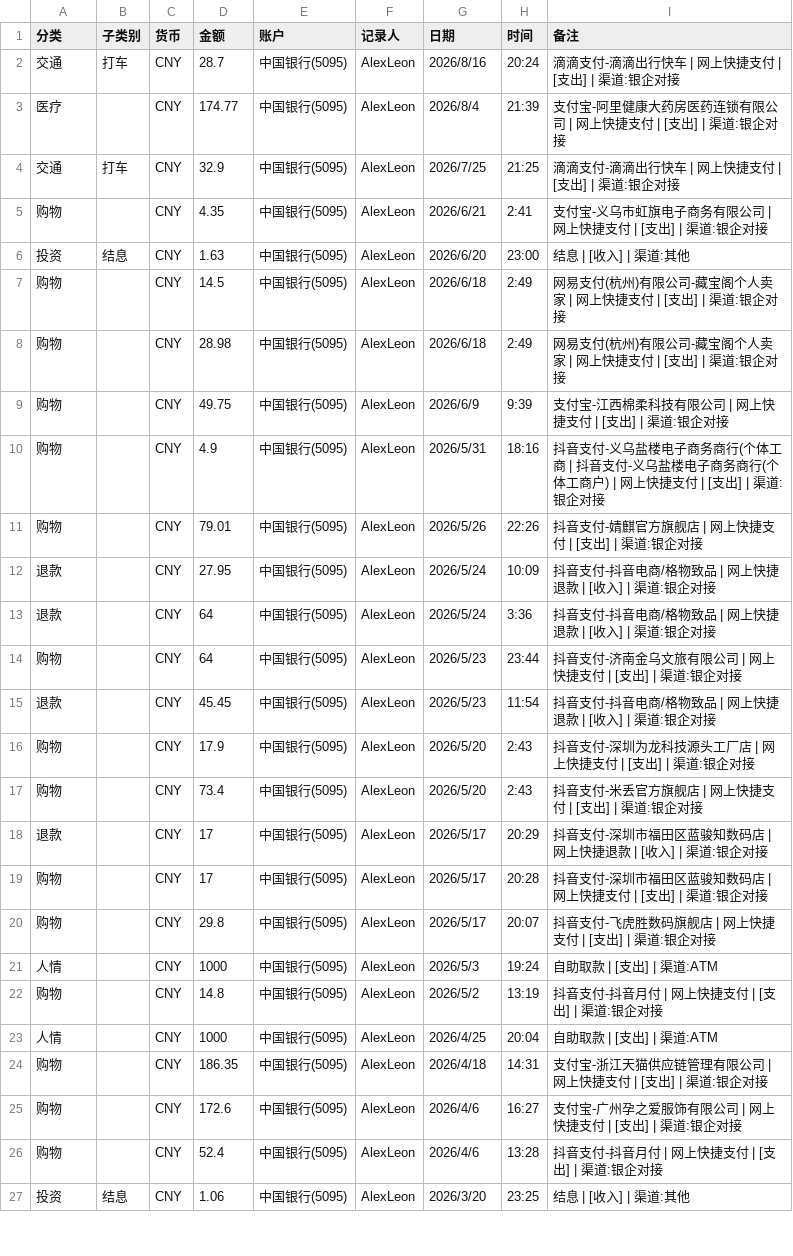
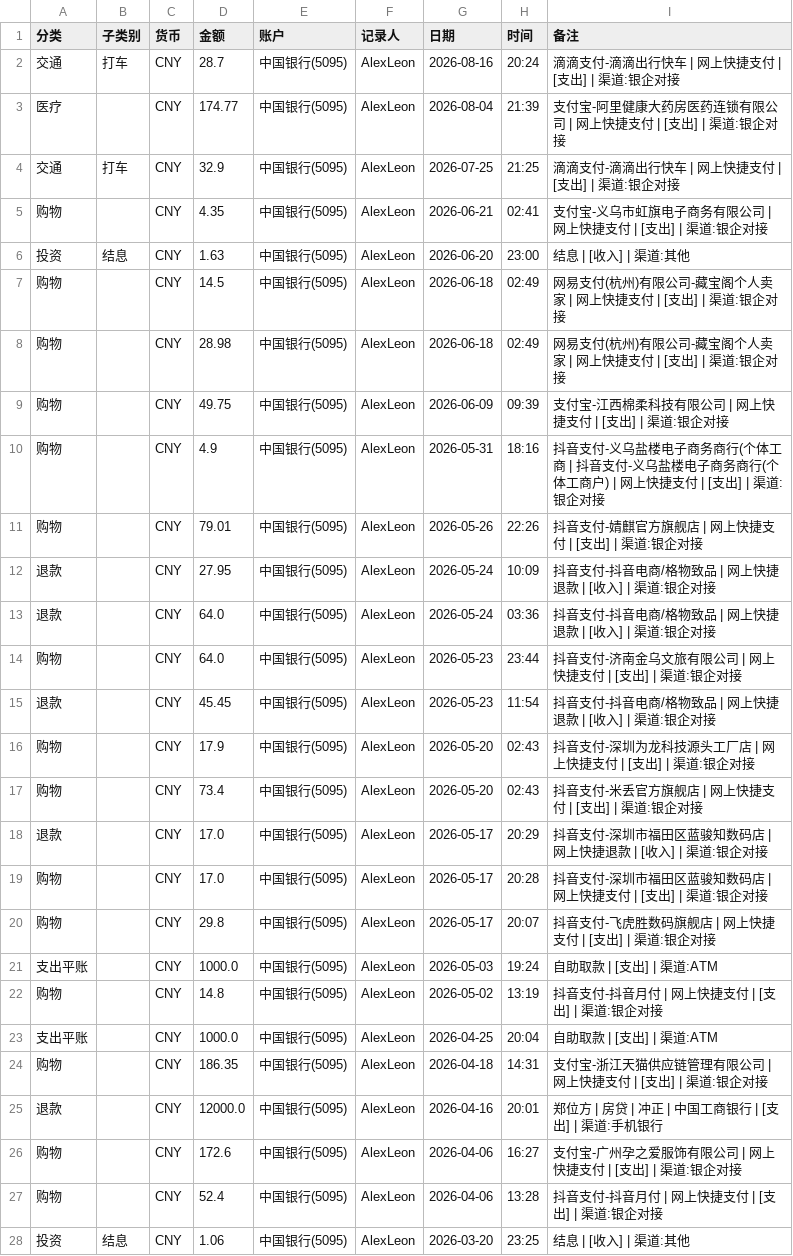
Before and after one commit to AlexLeonCN/BillsFilter, a CSV file: 2026-08/中国银行账单/CcbcImport.csv, drawn as a sheet; only a part is shown; the diff covers the shown part only.

```diff
--- a/2026-08/中国银行账单/CcbcImport.csv
+++ b/2026-08/中国银行账单/CcbcImport.csv
@@ -1,27 +1,28 @@
 分类,子类别,货币,金额,账户,记录人,日期,时间,备注
-交通,打车,CNY,28.7,中国银行(5095),AlexLeon,2026/8/16,20:24,滴滴支付-滴滴出行快车 | 网上快捷支付 | [支出] | 渠道:银企对接
-医疗,,CNY,174.77,中国银行(5095),AlexLeon,2026/8/4,21:39,支付宝-阿里健康大药房医药连锁有限公司 | 网上快捷支付 | [支出] | 渠道:银企对接
-交通,打车,CNY,32.9,中国银行(5095),AlexLeon,2026/7/25,21:25,滴滴支付-滴滴出行快车 | 网上快捷支付 | [支出] | 渠道:银企对接
-购物,,CNY,4.35,中国银行(5095),AlexLeon,2026/6/21,2:41,支付宝-义乌市虹旗电子商务有限公司 | 网上快捷支付 | [支出] | 渠道:银企对接
-投资,结息,CNY,1.63,中国银行(5095),AlexLeon,2026/6/20,23:00,结息 | [收入] | 渠道:其他
-购物,,CNY,14.5,中国银行(5095),AlexLeon,2026/6/18,2:49,网易支付(杭州)有限公司-藏宝阁个人卖家 | 网上快捷支付 | [支出] | 渠道:银企对接
-购物,,CNY,28.98,中国银行(5095),AlexLeon,2026/6/18,2:49,网易支付(杭州)有限公司-藏宝阁个人卖家 | 网上快捷支付 | [支出] | 渠道:银企对接
-购物,,CNY,49.75,中国银行(5095),AlexLeon,2026/6/9,9:39,支付宝-江西棉柔科技有限公司 | 网上快捷支付 | [支出] | 渠道:银企对接
-购物,,CNY,4.9,中国银行(5095),AlexLeon,2026/5/31,18:16,抖音支付-义乌盐楼电子商务商行(个体工商 | 抖音支付-义乌盐楼电子商务商行(个体工商户) | 网上快捷支付 | [支出] | 渠道:银企对接
-购物,,CNY,79.01,中国银行(5095),AlexLeon,2026/5/26,22:26,抖音支付-婧麒官方旗舰店 | 网上快捷支付 | [支出] | 渠道:银企对接
-退款,,CNY,27.95,中国银行(5095),AlexLeon,2026/5/24,10:09,抖音支付-抖音电商/格物致品 | 网上快捷退款 | [收入] | 渠道:银企对接
-退款,,CNY,64,中国银行(5095),AlexLeon,2026/5/24,3:36,抖音支付-抖音电商/格物致品 | 网上快捷退款 | [收入] | 渠道:银企对接
-购物,,CNY,64,中国银行(5095),AlexLeon,2026/5/23,23:44,抖音支付-济南金乌文旅有限公司 | 网上快捷支付 | [支出] | 渠道:银企对接
-退款,,CNY,45.45,中国银行(5095),AlexLeon,2026/5/23,11:54,抖音支付-抖音电商/格物致品 | 网上快捷退款 | [收入] | 渠道:银企对接
-购物,,CNY,17.9,中国银行(5095),AlexLeon,2026/5/20,2:43,抖音支付-深圳为龙科技源头工厂店 | 网上快捷支付 | [支出] | 渠道:银企对接
-购物,,CNY,73.4,中国银行(5095),AlexLeon,2026/5/20,2:43,抖音支付-米丢官方旗舰店 | 网上快捷支付 | [支出] | 渠道:银企对接
-退款,,CNY,17,中国银行(5095),AlexLeon,2026/5/17,20:29,抖音支付-深圳市福田区蓝骏知数码店 | 网上快捷退款 | [收入] | 渠道:银企对接
-购物,,CNY,17,中国银行(5095),AlexLeon,2026/5/17,20:28,抖音支付-深圳市福田区蓝骏知数码店 | 网上快捷支付 | [支出] | 渠道:银企对接
-购物,,CNY,29.8,中国银行(5095),AlexLeon,2026/5/17,20:07,抖音支付-飞虎胜数码旗舰店 | 网上快捷支付 | [支出] | 渠道:银企对接
-人情,,CNY,1000,中国银行(5095),AlexLeon,2026/5/3,19:24,自助取款 | [支出] | 渠道:ATM
-购物,,CNY,14.8,中国银行(5095),AlexLeon,2026/5/2,13:19,抖音支付-抖音月付 | 网上快捷支付 | [支出] | 渠道:银企对接
-人情,,CNY,1000,中国银行(5095),AlexLeon,2026/4/25,20:04,自助取款 | [支出] | 渠道:ATM
-购物,,CNY,186.35,中国银行(5095),AlexLeon,2026/4/18,14:31,支付宝-浙江天猫供应链管理有限公司 | 网上快捷支付 | [支出] | 渠道:银企对接
-购物,,CNY,172.6,中国银行(5095),AlexLeon,2026/4/6,16:27,支付宝-广州孕之爱服饰有限公司 | 网上快捷支付 | [支出] | 渠道:银企对接
-购物,,CNY,52.4,中国银行(5095),AlexLeon,2026/4/6,13:28,抖音支付-抖音月付 | 网上快捷支付 | [支出] | 渠道:银企对接
-投资,结息,CNY,1.06,中国银行(5095),AlexLeon,2026/3/20,23:25,结息 | [收入] | 渠道:其他
+交通,打车,CNY,28.7,中国银行(5095),AlexLeon,2026-08-16,20:24,滴滴支付-滴滴出行快车 | 网上快捷支付 | [支出] | 渠道:银企对接
+医疗,,CNY,174.77,中国银行(5095),AlexLeon,2026-08-04,21:39,支付宝-阿里健康大药房医药连锁有限公司 | 网上快捷支付 | [支出] | 渠道:银企对接
+交通,打车,CNY,32.9,中国银行(5095),AlexLeon,2026-07-25,21:25,滴滴支付-滴滴出行快车 | 网上快捷支付 | [支出] | 渠道:银企对接
+购物,,CNY,4.35,中国银行(5095),AlexLeon,2026-06-21,02:41,支付宝-义乌市虹旗电子商务有限公司 | 网上快捷支付 | [支出] | 渠道:银企对接
+投资,结息,CNY,1.63,中国银行(5095),AlexLeon,2026-06-20,23:00,结息 | [收入] | 渠道:其他
+购物,,CNY,14.5,中国银行(5095),AlexLeon,2026-06-18,02:49,网易支付(杭州)有限公司-藏宝阁个人卖家 | 网上快捷支付 | [支出] | 渠道:银企对接
+购物,,CNY,28.98,中国银行(5095),AlexLeon,2026-06-18,02:49,网易支付(杭州)有限公司-藏宝阁个人卖家 | 网上快捷支付 | [支出] | 渠道:银企对接
+购物,,CNY,49.75,中国银行(5095),AlexLeon,2026-06-09,09:39,支付宝-江西棉柔科技有限公司 | 网上快捷支付 | [支出] | 渠道:银企对接
+购物,,CNY,4.9,中国银行(5095),AlexLeon,2026-05-31,18:16,抖音支付-义乌盐楼电子商务商行(个体工商 | 抖音支付-义乌盐楼电子商务商行(个体工商户) | 网上快捷支付 | [支出] | 渠道:银企对接
+购物,,CNY,79.01,中国银行(5095),AlexLeon,2026-05-26,22:26,抖音支付-婧麒官方旗舰店 | 网上快捷支付 | [支出] | 渠道:银企对接
+退款,,CNY,27.95,中国银行(5095),AlexLeon,2026-05-24,10:09,抖音支付-抖音电商/格物致品 | 网上快捷退款 | [收入] | 渠道:银企对接
+退款,,CNY,64.0,中国银行(5095),AlexLeon,2026-05-24,03:36,抖音支付-抖音电商/格物致品 | 网上快捷退款 | [收入] | 渠道:银企对接
+购物,,CNY,64.0,中国银行(5095),AlexLeon,2026-05-23,23:44,抖音支付-济南金乌文旅有限公司 | 网上快捷支付 | [支出] | 渠道:银企对接
+退款,,CNY,45.45,中国银行(5095),AlexLeon,2026-05-23,11:54,抖音支付-抖音电商/格物致品 | 网上快捷退款 | [收入] | 渠道:银企对接
+购物,,CNY,17.9,中国银行(5095),AlexLeon,2026-05-20,02:43,抖音支付-深圳为龙科技源头工厂店 | 网上快捷支付 | [支出] | 渠道:银企对接
+购物,,CNY,73.4,中国银行(5095),AlexLeon,2026-05-20,02:43,抖音支付-米丢官方旗舰店 | 网上快捷支付 | [支出] | 渠道:银企对接
+退款,,CNY,17.0,中国银行(5095),AlexLeon,2026-05-17,20:29,抖音支付-深圳市福田区蓝骏知数码店 | 网上快捷退款 | [收入] | 渠道:银企对接
+购物,,CNY,17.0,中国银行(5095),AlexLeon,2026-05-17,20:28,抖音支付-深圳市福田区蓝骏知数码店 | 网上快捷支付 | [支出] | 渠道:银企对接
+购物,,CNY,29.8,中国银行(5095),AlexLeon,2026-05-17,20:07,抖音支付-飞虎胜数码旗舰店 | 网上快捷支付 | [支出] | 渠道:银企对接
+支出平账,,CNY,1000.0,中国银行(5095),AlexLeon,2026-05-03,19:24,自助取款 | [支出] | 渠道:ATM
+购物,,CNY,14.8,中国银行(5095),AlexLeon,2026-05-02,13:19,抖音支付-抖音月付 | 网上快捷支付 | [支出] | 渠道:银企对接
+支出平账,,CNY,1000.0,中国银行(5095),AlexLeon,2026-04-25,20:04,自助取款 | [支出] | 渠道:ATM
+购物,,CNY,186.35,中国银行(5095),AlexLeon,2026-04-18,14:31,支付宝-浙江天猫供应链管理有限公司 | 网上快捷支付 | [支出] | 渠道:银企对接
+退款,,CNY,12000.0,中国银行(5095),AlexLeon,2026-04-16,20:01,郑位方 | 房贷 | 冲正 | 中国工商银行 | [支出] | 渠道:手机银行
+购物,,CNY,172.6,中国银行(5095),AlexLeon,2026-04-06,16:27,支付宝-广州孕之爱服饰有限公司 | 网上快捷支付 | [支出] | 渠道:银企对接
+购物,,CNY,52.4,中国银行(5095),AlexLeon,2026-04-06,13:28,抖音支付-抖音月付 | 网上快捷支付 | [支出] | 渠道:银企对接
+投资,结息,CNY,1.06,中国银行(5095),AlexLeon,2026-03-20,23:25,结息 | [收入] | 渠道:其他
```
Also changed, not shown: 43 edited cells elsewhere in this file, 2026-08/中国银行账单/CcbcTrans.csv, 2 other files.
